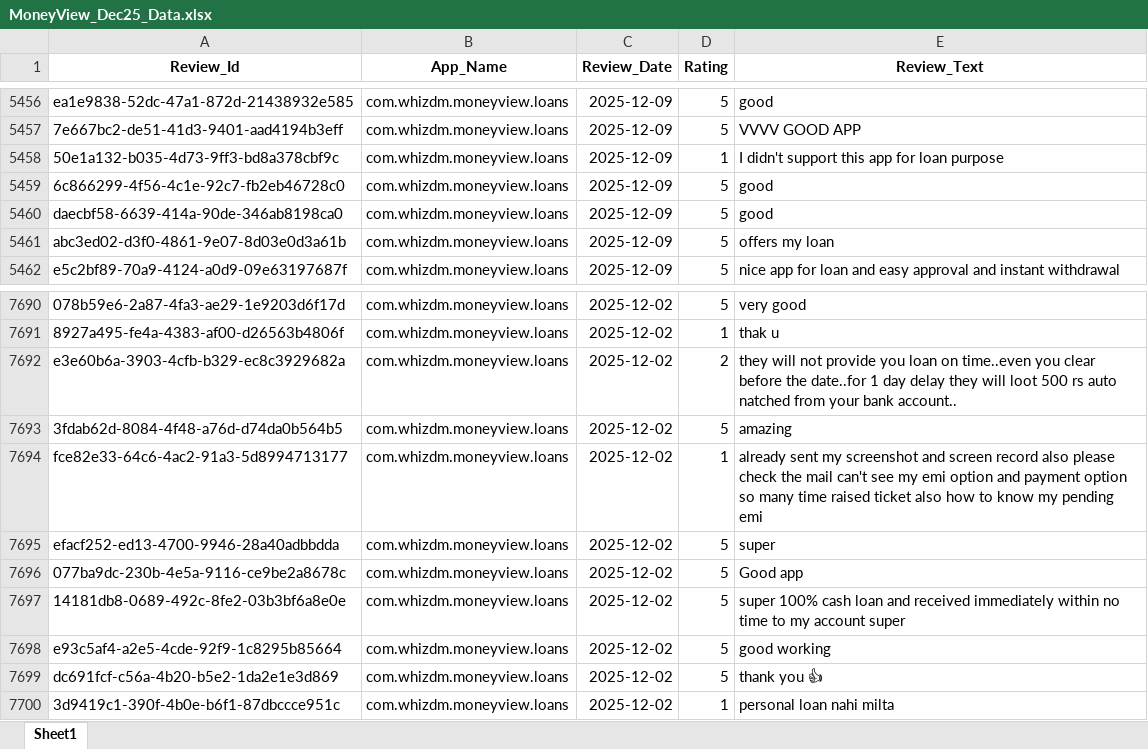
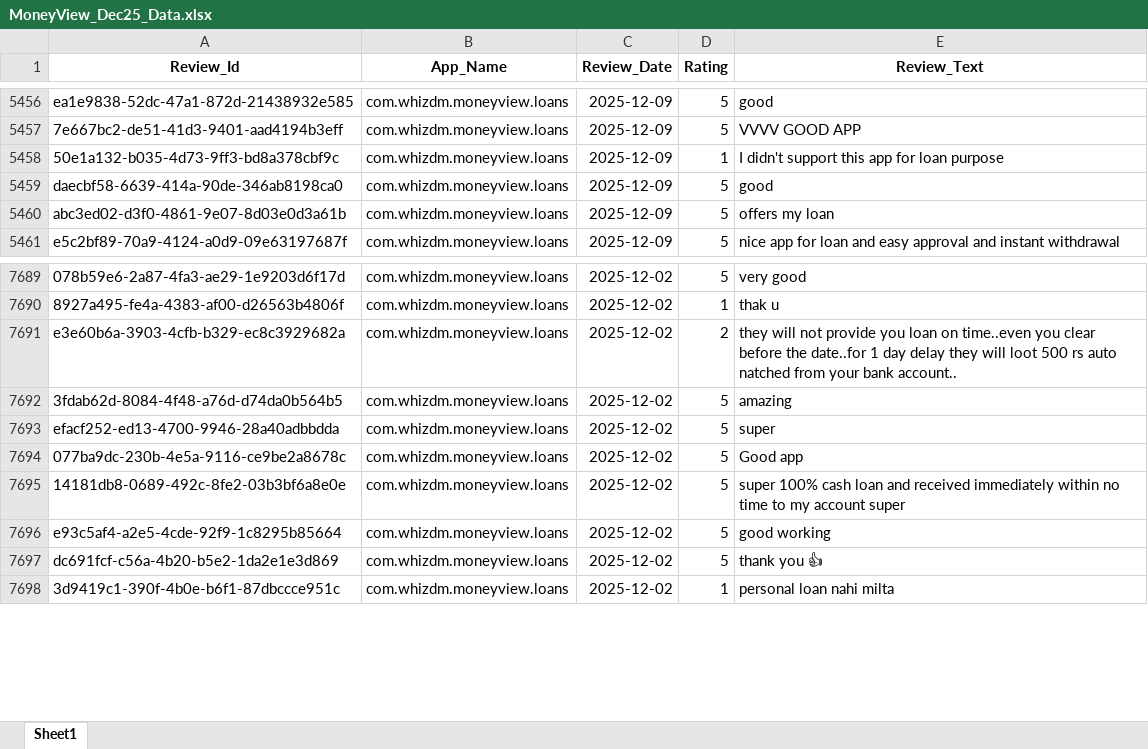
Before and after one commit to vidyasagarmane8/Github-vs-Pycharm, an Excel workbook: MoneyView_Dec25_Data.xlsx, sheet Sheet1, drawn as a sheet; only a part is shown, gaps mark what is left out; values as stored, in another font and other column widths than the file's, no borders; the diff names each change by its address in the sheet, - before the commit and + after, or states it on an @@ line.

```diff
--- a/MoneyView_Dec25_Data.xlsx (sheet Sheet1)
+++ b/MoneyView_Dec25_Data.xlsx (sheet Sheet1)
-row 5459: 6c866299-4f56-4c1e-92c7-fb2eb46728c0 | com.whizdm.moneyview.loans | 2025-12-09 | 5 | good
-row 7694: fce82e33-64c6-4ac2-91a3-5d8994713177 | com.whizdm.moneyview.loans | 2025-12-02 | 1 | already sent my screenshot and screen record also please check the mail can't see my emi option and payment option so many time raised ticket also how to know my pending emi
```
